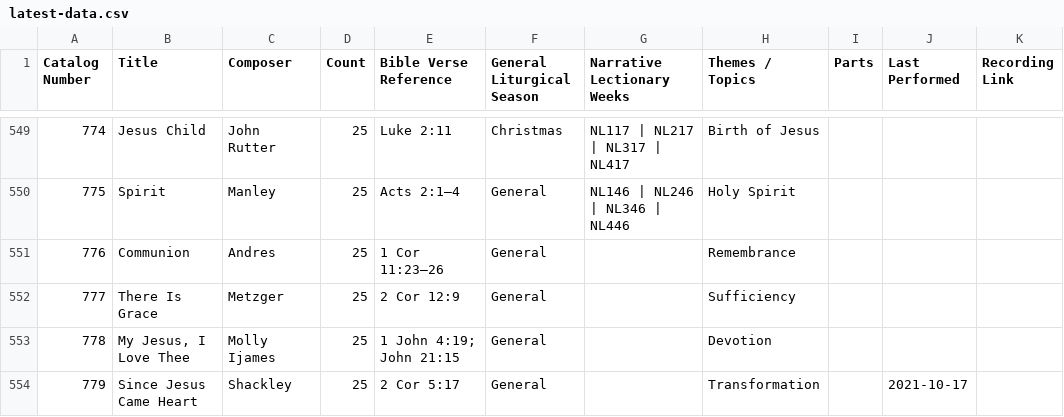
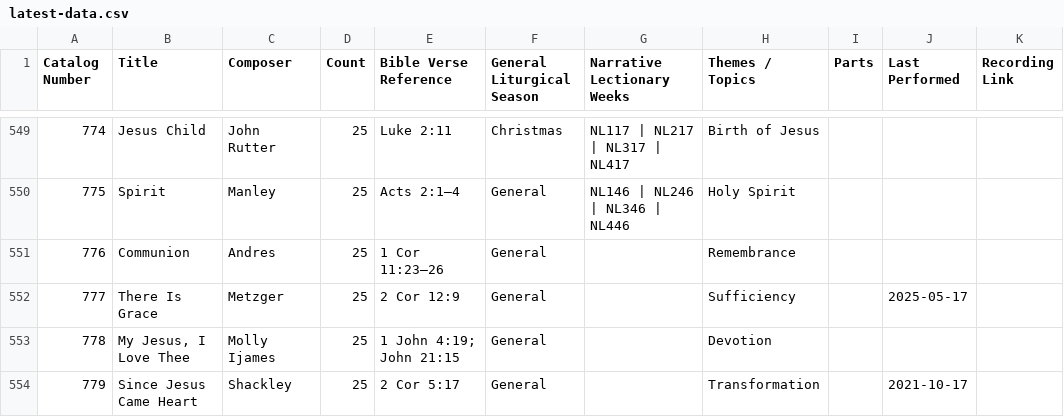
Before and after one commit to mikemaksimchuk/choir-catalog, a CSV file: backups/latest-data.csv, drawn as a sheet; only a part is shown, gaps mark what is left out.

Commit message:
Approve imported changes to choir catalog #777: There Is Grace

```diff
--- a/backups/latest-data.csv
+++ b/backups/latest-data.csv
@@ -551,3 +551,3 @@
 776,Communion,Andres,25,1 Cor 11:23–26,General,,Remembrance,,,
-777,There Is Grace,Metzger,25,2 Cor 12:9,General,,Sufficiency,,,
+777,There Is Grace,Metzger,25,2 Cor 12:9,General,,Sufficiency,,2025-05-17,
 778,"My Jesus, I Love Thee",Molly Ijames,25,1 John 4:19; John 21:15,General,,Devotion,,,
```
Also changed, not shown: public/data.csv, 1 other file.
